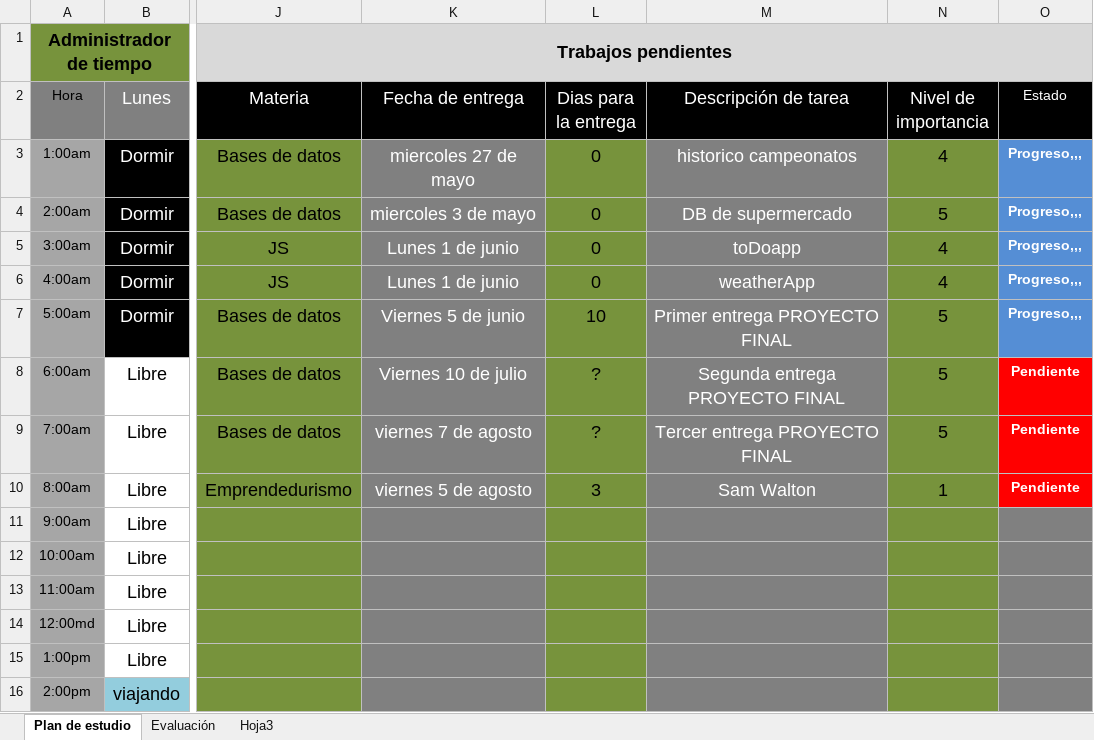
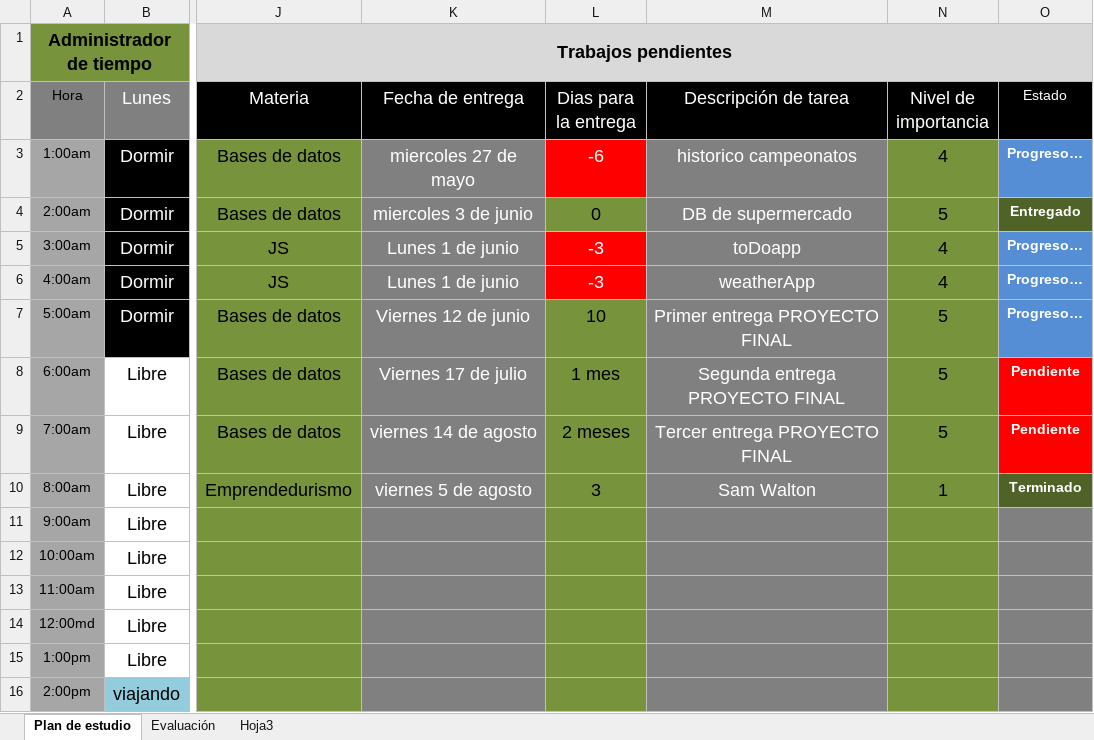
Before and after one commit to holtlanf999/plan-de-estudio, an Excel workbook: plan-de-estudio.xlsx, sheet Plan de estudio, drawn as a sheet; only a part is shown, gaps mark what is left out; values as stored, in another font and other column widths than the file's, no borders; the diff names each change by its address in the sheet, - before the commit and + after, or states it on an @@ line.

Commit message:
actualizacion plan semana 1-6 junio

```diff
--- a/plan-de-estudio.xlsx (sheet Plan de estudio)
+++ b/plan-de-estudio.xlsx (sheet Plan de estudio)
-L3 (Dias para la entrega): 0
+L3 (Dias para la entrega): -6
@@ L3 fill: #77933C → #FF0000, text colour: black → #FFFFFF @@
-O3 (Estado): Progreso,,,
+O3 (Estado): Progreso…
-K4 (Fecha de entrega): miercoles 3 de mayo
+K4 (Fecha de entrega): miercoles 3 de junio
-O4 (Estado): Progreso,,,
+O4 (Estado): Entregado
-O4 fill: #558ED5
+O4 fill: #4F6228
-L5:L6 (Dias para la entrega): 0
+L5:L6 (Dias para la entrega): -3
@@ L5:L6 fill: #77933C → #FF0000, text colour: black → #FFFFFF @@
-O5:O7 (Estado): Progreso,,,
+O5:O7 (Estado): Progreso…
-K7 (Fecha de entrega): Viernes 5 de junio
+K7 (Fecha de entrega): Viernes 12 de junio
-K8 (Fecha de entrega): Viernes 10 de julio
+K8 (Fecha de entrega): Viernes 17 de julio
-L8 (Dias para la entrega): ?
+L8 (Dias para la entrega): 1 mes
-K9 (Fecha de entrega): viernes 7 de agosto
+K9 (Fecha de entrega): viernes 14 de agosto
-L9 (Dias para la entrega): ?
+L9 (Dias para la entrega): 2 meses
-O10 (Estado): Pendiente
+O10 (Estado): Terminado
-O10 fill: #FF0000
+O10 fill: #4F6228
```
